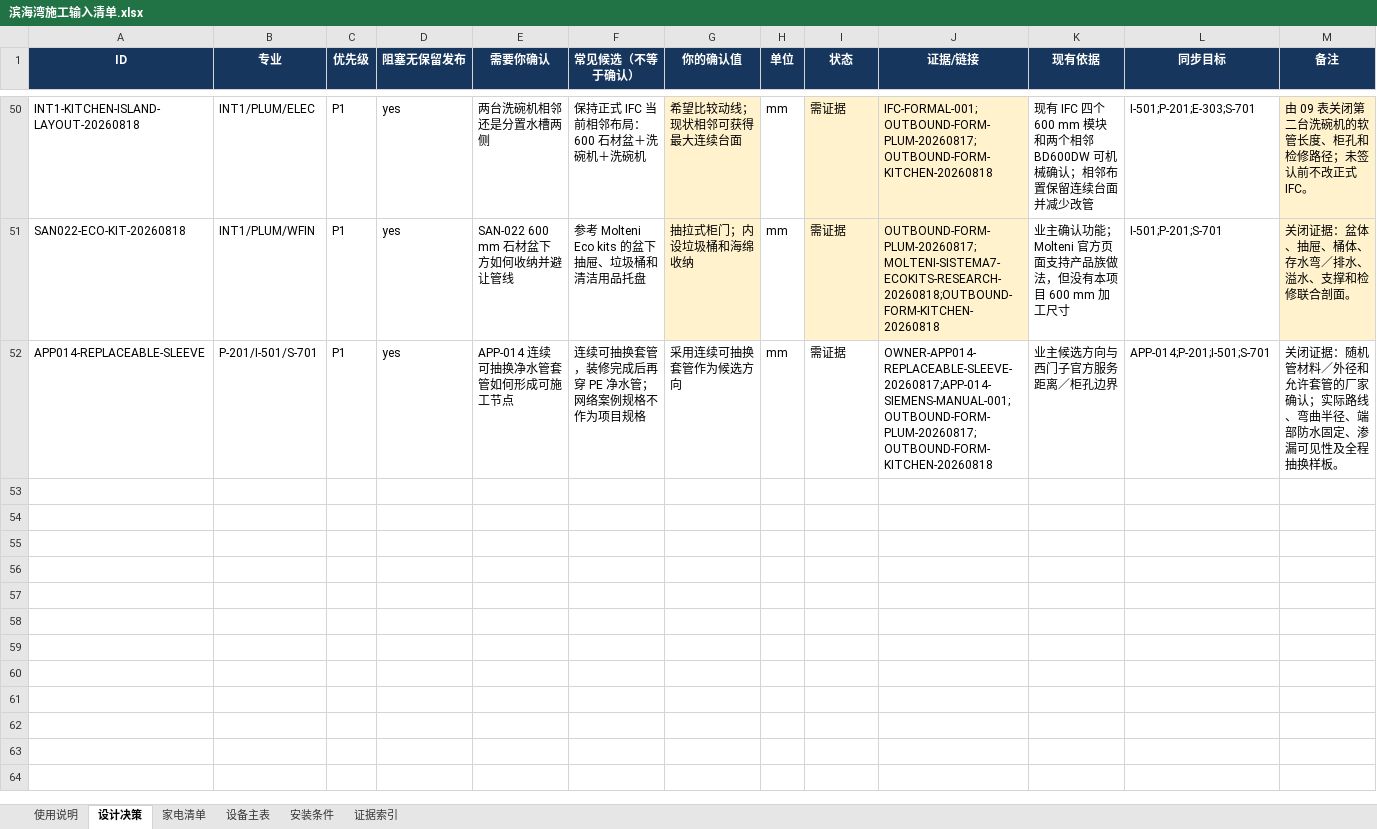
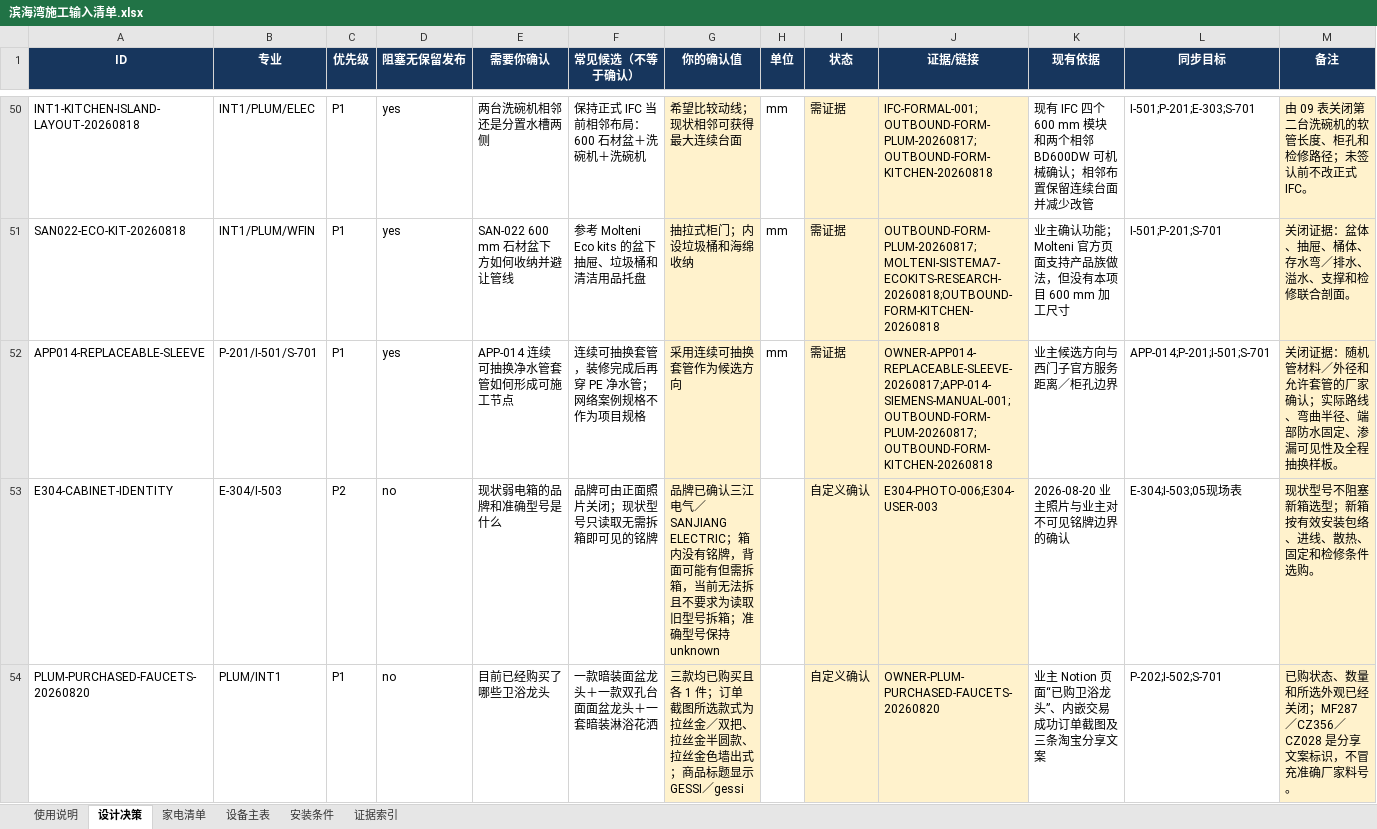
Before and after one commit to Weihan96/2504-GBTB-Yanlord-Zhuhai, an Excel workbook: output/forms/滨海湾施工输入清单.xlsx, sheet 设计决策, drawn as a sheet; only a part is shown, gaps mark what is left out; values as stored, in another font and other column widths than the file's, no borders; conditional formats and table styles not drawn; the diff covers the shown part only; the diff names each change by its address in the sheet, - before the commit and + after, or states it on an @@ line.

Commit message:
feat(ssot): absorb confirmation forms and legacy brief
- Convert the nine current confirmation forms into evidence-prefilled project conclusions and external signoff boundaries.\n- Reconcile the legacy design brief and purchased faucet evidence into canonical equipment, requirements, closeout rules, drawings, and the construction-input workbook.\n- Add validation for form ownership, SSOT workbook parity, and lossless blocker packaging while keeping the formal IFC unchanged.

```diff
--- a/output/forms/滨海湾施工输入清单.xlsx (sheet 设计决策)
+++ b/output/forms/滨海湾施工输入清单.xlsx (sheet 设计决策)
-G52 fill: none
+G52 fill: #FFF2CC
-I52:J52 fill: none
+I52:J52 fill: #FFF2CC
-M52 fill: none
+M52 fill: #FFF2CC
+row 53: E304-CABINET-IDENTITY | E-304/I-503 | P2 | no | 现状弱电箱的品牌和准确型号是什么 | 品牌可由正面照片关闭；现状型号只读取无需拆箱即可见的铭牌 | 品牌已确认三江电气／SANJIANG ELECTRIC；箱内没有铭牌，背面可能有但需拆箱，当前无法拆且不要求为读取旧型号拆箱；准确型号保持 unknown |  | 自定义确认 | E304-PHOTO-006;E304-USER-003 | 2026-08-20 业主照片与业主对不可见铭牌边界的确认 | E-304;I-503;05现场表 | 现状型号不阻塞新箱选型；新箱按有效安装包络、进线、散热、固定和检修条件选购。
+row 54: PLUM-PURCHASED-FAUCETS-20260820 | PLUM/INT1 | P1 | no | 目前已经购买了哪些卫浴龙头 | 一款暗装面盆龙头＋一款双孔台面面盆龙头＋一套暗装淋浴花洒 | 三款均已购买且各 1 件；订单截图所选款式为拉丝金／双把、拉丝金半圆款、拉丝金色墙出式；商品标题显示 GESSI／gessi |  | 自定义确认 | OWNER-PLUM-PURCHASED-FAUCETS-20260820 | 业主 Notion 页面“已购卫浴龙头”、内嵌交易成功订单截图及三条淘宝分享文案 | P-202;I-502;S-701 | 已购状态、数量和所选外观已经关闭；MF287／CZ356／CZ028 是分享文案标识，不冒充准确厂家料号。
```
Also changed, not shown: 6 added rows and 44 edited cells elsewhere in this sheet, sheet 证据索引, sheet 安装条件, sheet 设备主表, sheet 家电清单, sheet 使用说明, 55 other files.
